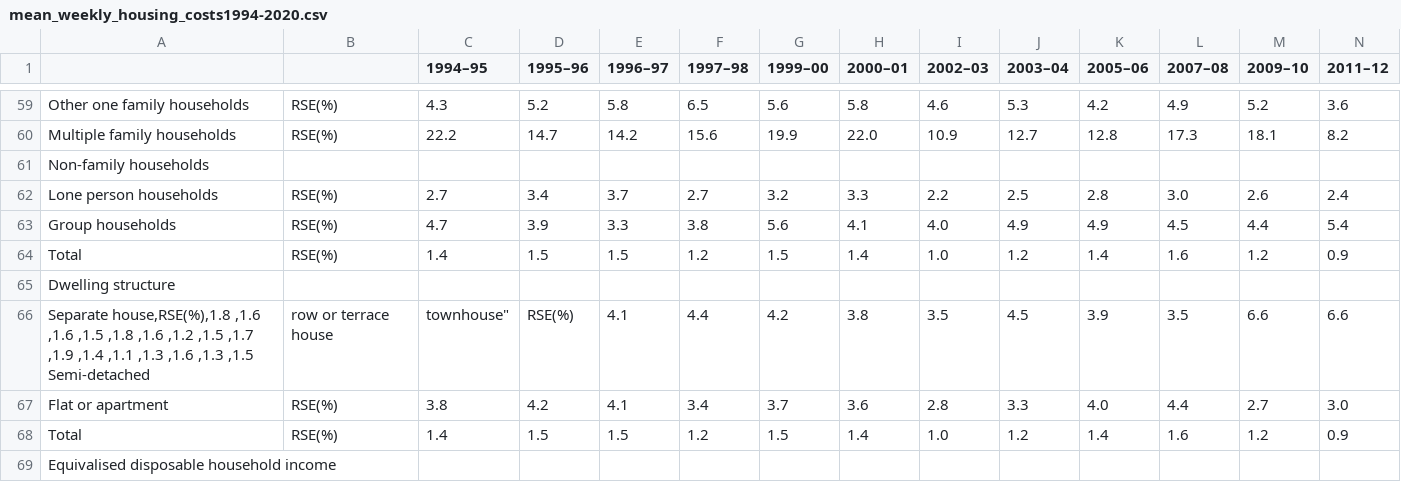
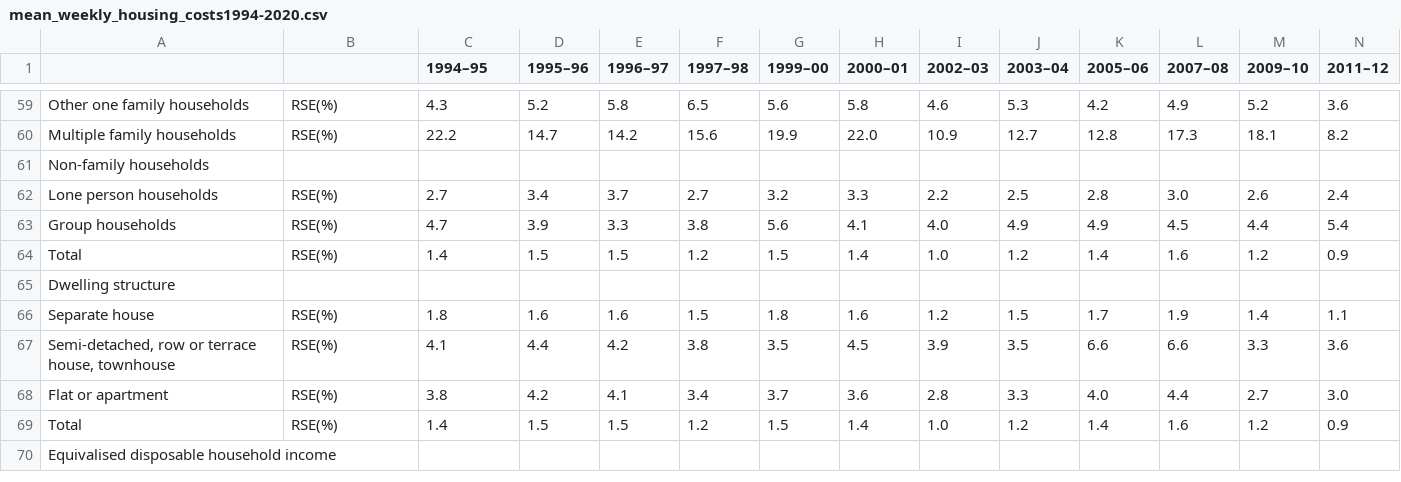
Before and after one commit to cat-loverrr/Data-Science-Assessment-Task, a CSV file: mean_weekly_housing_costs1994-2020.csv, drawn as a sheet; only a part is shown, gaps mark what is left out; removed rows and columns are numbered as before the commit, all else as after; rows hold the shown columns only; ↵ is a line break in a cell; the diff names each change by its address in the sheet, - before the commit and + after, or states it on an @@ line.

```diff
--- a/mean_weekly_housing_costs1994-2020.csv
+++ b/mean_weekly_housing_costs1994-2020.csv
-row 66: Separate house,RSE(%),1.8 ,1.6 ,1.6 ,1.5 ,1.8 ,1.6 ,1.2 ,1.5 ,1.7 ,1.9 ,1.4 ,1.1 ,1.3 ,1.6 ,1.3 ,1.5 ↵ Semi-detached | row or terrace house | townhouse" | RSE(%) | 4.1 | 4.4 | 4.2 | 3.8 | 3.5 | 4.5 | 3.9 | 3.5 | 6.6 | 6.6
+row 66: Separate house | RSE(%) | 1.8 | 1.6 | 1.6 | 1.5 | 1.8 | 1.6 | 1.2 | 1.5 | 1.7 | 1.9 | 1.4 | 1.1
+row 67: Semi-detached, row or terrace house, townhouse | RSE(%) | 4.1 | 4.4 | 4.2 | 3.8 | 3.5 | 4.5 | 3.9 | 3.5 | 6.6 | 6.6 | 3.3 | 3.6
```
Also changed, not shown: mean_weekly_housing_costs_2019-20.csv, 1 other file.
